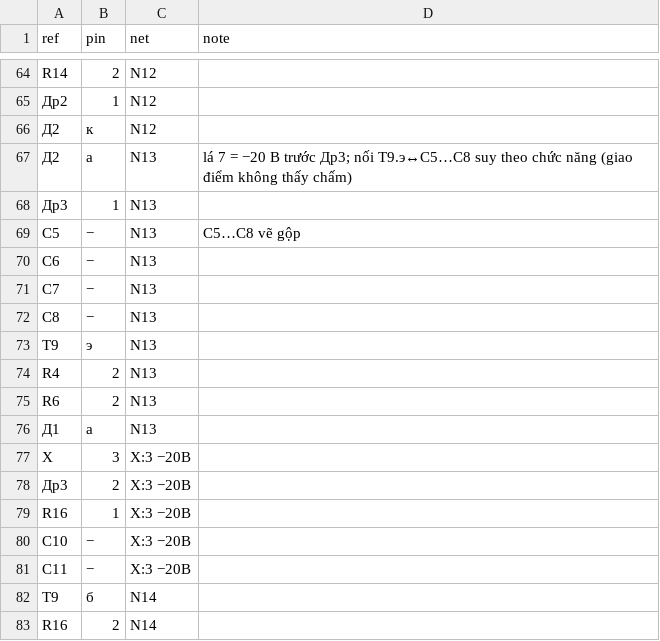
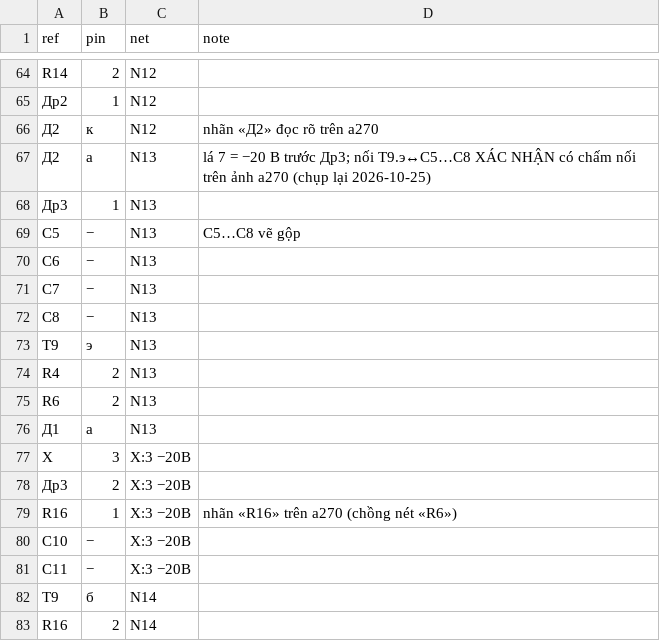
Before and after one commit to DarkZyno201097/A313-V, a CSV file: tmp/pdfs/review/a313-3/e3/ric22_net.csv, drawn as a sheet; only a part is shown, gaps mark what is left out.

```diff
--- a/tmp/pdfs/review/a313-3/e3/ric22_net.csv
+++ b/tmp/pdfs/review/a313-3/e3/ric22_net.csv
@@ -65,4 +65,4 @@ R14,2,N12,
 Др2,1,N12,
-Д2,к,N12,
-Д2,а,N13,lá 7 = −20 В trước Др3; nối T9.э↔C5…C8 suy theo chức năng (giao điểm không thấy chấm)
+Д2,к,N12,nhãn «Д2» đọc rõ trên a270
+Д2,а,N13,lá 7 = −20 В trước Др3; nối T9.э↔C5…C8 XÁC NHẬN có chấm nối trên ảnh a270 (chụp lại 2026-10-25)
 Др3,1,N13,
@@ -78,3 +78,3 @@ X,3,X:3 −20В,
 Др3,2,X:3 −20В,
-R16,1,X:3 −20В,
+R16,1,X:3 −20В,nhãn «R16» trên a270 (chồng nét «R6»)
 C10,−,X:3 −20В,
```
Also changed, not shown: 13 other files.
